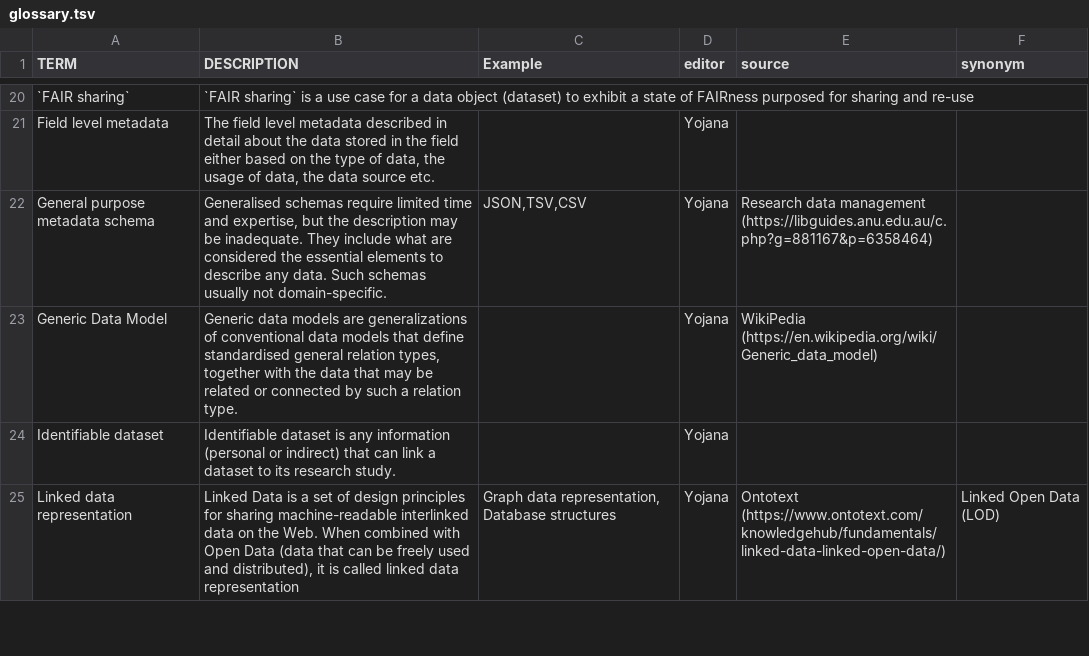
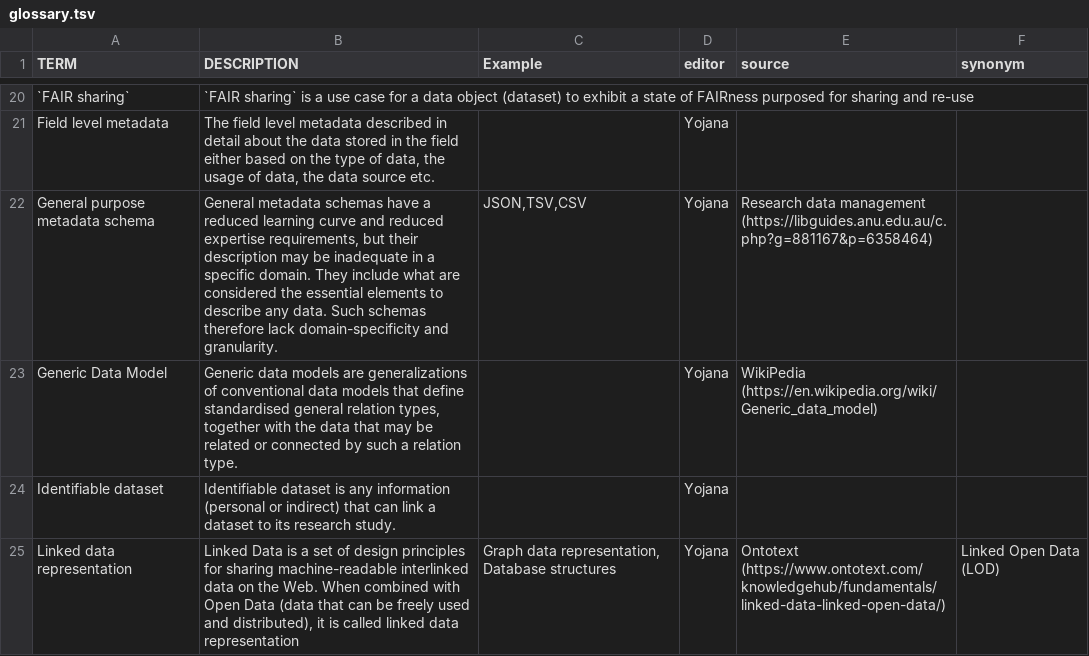
Before and after one commit to FAIRplus/Data-Maturity, a TSV file: docs/glossary.tsv, drawn as a sheet; only a part is shown, gaps mark what is left out; the diff names each change by its address in the sheet, - before the commit and + after, or states it on an @@ line.

Commit message:
Update docs/glossary.tsv
Co-authored-by: Philippe Rocca-Serra <proccaserra@gmail.com>

```diff
--- a/docs/glossary.tsv
+++ b/docs/glossary.tsv
-B22 (DESCRIPTION): Generalised schemas require limited time and expertise, but the description may be inadequate. They include what are considered the essential elements to describe any data. Such schemas usually not domain-specific.
+B22 (DESCRIPTION): General metadata schemas have a reduced learning curve and reduced expertise requirements, but their description may be inadequate in a specific domain. They include what are considered the essential elements to describe any data. Such schemas therefore lack domain-specificity and granularity.
```
